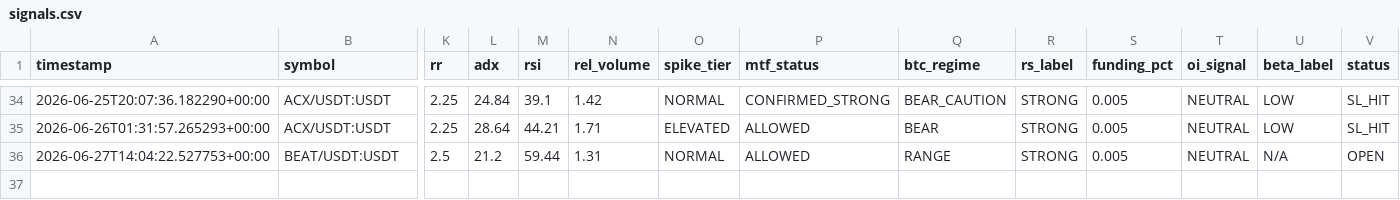
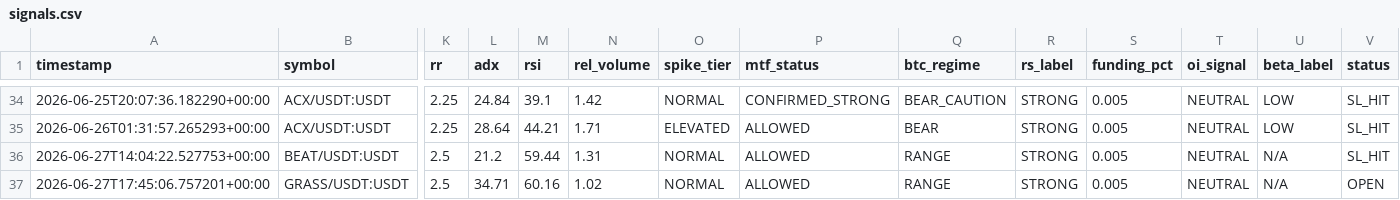
Before and after one commit to Mystgraider/ai-crypto-scan, a CSV file: storage/signals.csv, drawn as a sheet; only a part is shown, gaps mark what is left out; rows hold the shown columns only; the diff names each change by its address in the sheet, - before the commit and + after, or states it on an @@ line.

Commit message:
chore: update signals [skip ci]

```diff
--- a/storage/signals.csv
+++ b/storage/signals.csv
-V36 (status): OPEN
+V36 (status): SL_HIT
+row 37: 2026-06-27T17:45:06.757201+00:00 | GRASS/USDT:USDT | 2.5 | 34.71 | 60.16 | 1.02 | NORMAL | ALLOWED | RANGE | STRONG | 0.005 | NEUTRAL | N/A | OPEN
```
Also changed, not shown: 1 other file.
